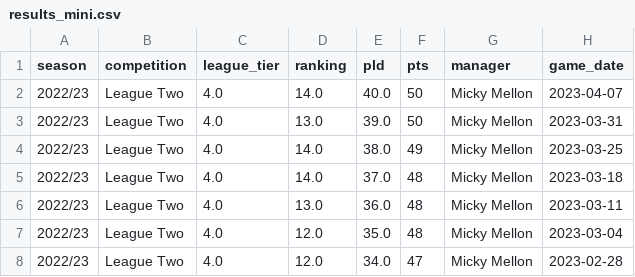
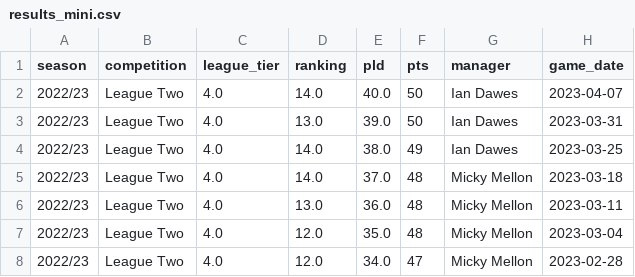
Before and after one commit to petebrown/league-position-tool, a CSV file: docs/input/results_mini.csv, drawn as a sheet; only a part is shown.

Commit message:
added manager logic

```diff
--- a/docs/input/results_mini.csv
+++ b/docs/input/results_mini.csv
@@ -1,5 +1,5 @@
 season,competition,league_tier,ranking,pld,pts,manager,game_date
-2022/23,League Two,4.0,14.0,40.0,50,Micky Mellon,2023-04-07
-2022/23,League Two,4.0,13.0,39.0,50,Micky Mellon,2023-03-31
-2022/23,League Two,4.0,14.0,38.0,49,Micky Mellon,2023-03-25
+2022/23,League Two,4.0,14.0,40.0,50,Ian Dawes,2023-04-07
+2022/23,League Two,4.0,13.0,39.0,50,Ian Dawes,2023-03-31
+2022/23,League Two,4.0,14.0,38.0,49,Ian Dawes,2023-03-25
 2022/23,League Two,4.0,14.0,37.0,48,Micky Mellon,2023-03-18
```
Also changed, not shown: 1 other file.
